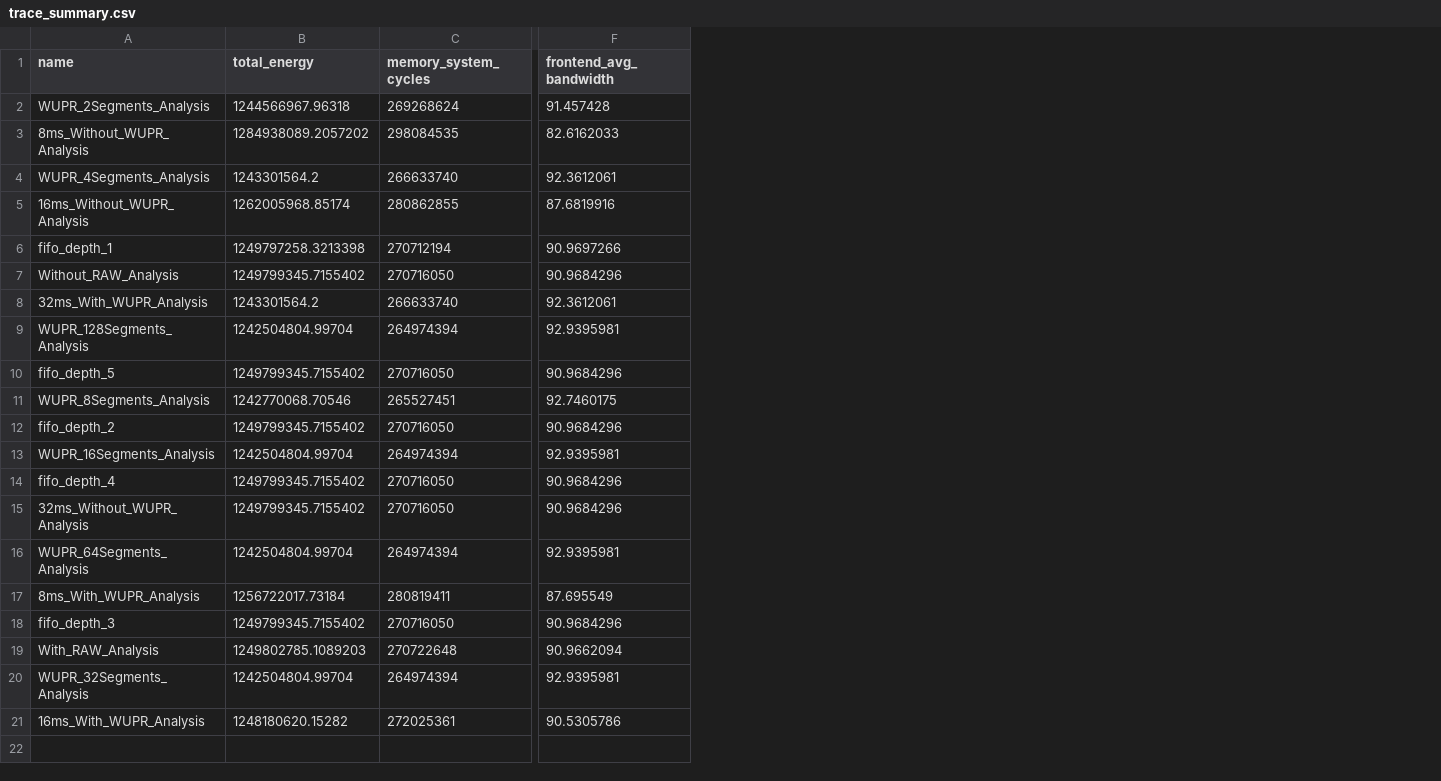
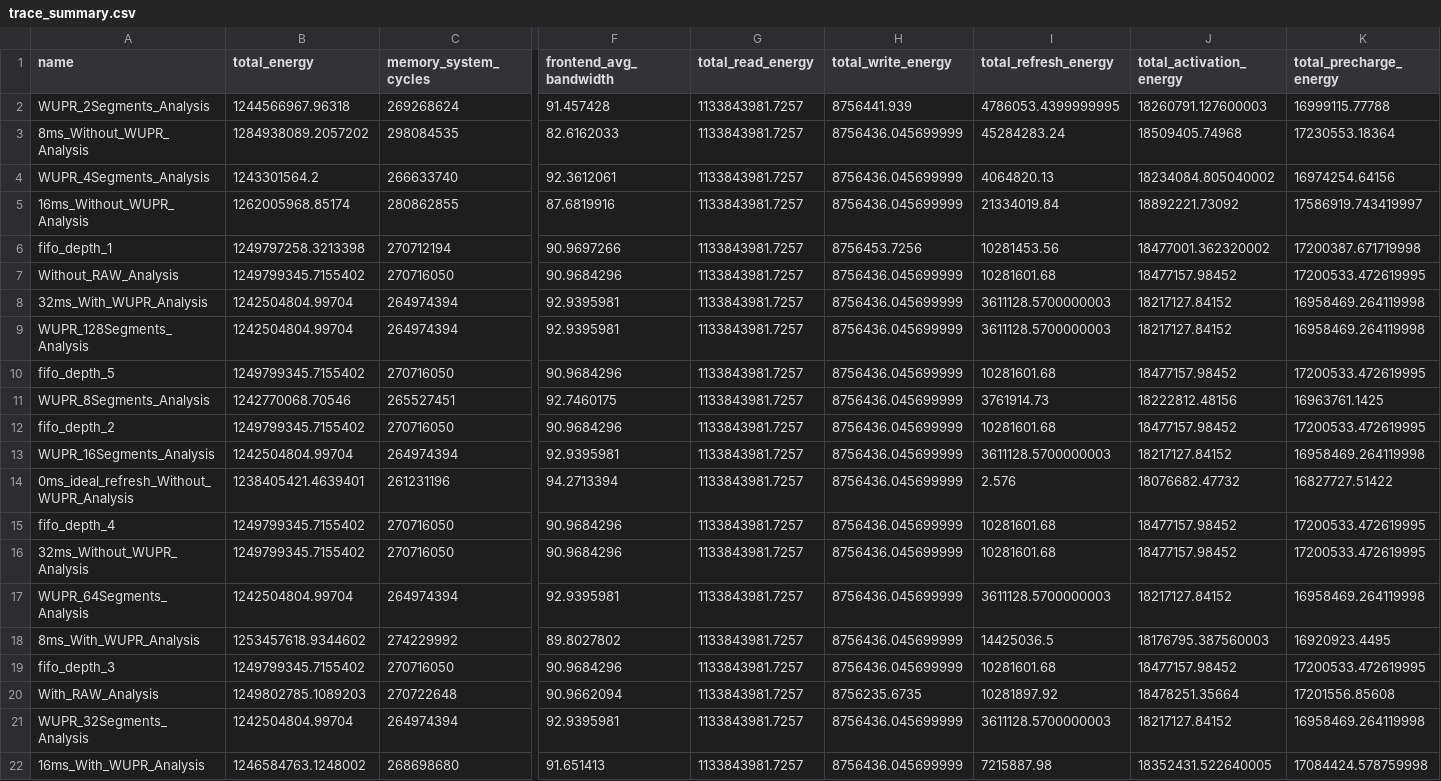
Before and after one commit to ph1223/Dram_controller, a CSV file: ramulator2/scripts/trace_summary.csv, drawn as a sheet; only a part is shown, gaps mark what is left out; addresses are those after the commit; rows hold the shown columns only; the diff names each change by its address in the sheet, - before the commit and + after, or states it on an @@ line.

Commit message:
Finish WUPR Bandwidth,Energy,Refresh Counts analysis,start doing bank size analysis

```diff
--- a/ramulator2/scripts/trace_summary.csv
+++ b/ramulator2/scripts/trace_summary.csv
+column G (total_read_energy), rows 2-13: all 1133843981.7257; rows 15-22: all 1133843981.7257
+column H (total_write_energy), rows 2-13: 8756441.939 | 8756436.045699999 | 8756436.045699999 | 8756436.045699999 | 8756453.7256 | 8756436.045699999 | 8756436.045699999 | 8756436.045699999 | 8756436.045699999 | 8756436.045699999 | 8756436.045699999 | 8756436.045699999; rows 15-22: 8756436.045699999 | 8756436.045699999 | 8756436.045699999 | 8756436.045699999 | 8756436.045699999 | 8756235.6735 | 8756436.045699999 | 8756436.045699999
+column I (total_refresh_energy), rows 2-13: 4786053.4399999995 | 45284283.24 | 4064820.13 | 21334019.84 | 10281453.56 | 10281601.68 | 3611128.5700000003 | 3611128.5700000003 | 10281601.68 | 3761914.73 | 10281601.68 | 3611128.5700000003; rows 15-22: 10281601.68 | 10281601.68 | 3611128.5700000003 | 14425036.5 | 10281601.68 | 10281897.92 | 3611128.5700000003 | 7215887.98
+column J (total_activation_energy), rows 2-13: 18260791.127600003 | 18509405.74968 | 18234084.805040002 | 18892221.73092 | 18477001.362320002 | 18477157.98452 | 18217127.84152 | 18217127.84152 | 18477157.98452 | 18222812.48156 | 18477157.98452 | 18217127.84152; rows 15-22: 18477157.98452 | 18477157.98452 | 18217127.84152 | 18176795.387560003 | 18477157.98452 | 18478251.35664 | 18217127.84152 | 18352431.522640005
+column K (total_precharge_energy), rows 2-13: 16999115.77788 | 17230553.18364 | 16974254.64156 | 17586919.743419997 | 17200387.671719998 | 17200533.472619995 | 16958469.264119998 | 16958469.264119998 | 17200533.472619995 | 16963761.1425 | 17200533.472619995 | 16958469.264119998; rows 15-22: 17200533.472619995 | 17200533.472619995 | 16958469.264119998 | 16920923.4495 | 17200533.472619995 | 17201556.85608 | 16958469.264119998 | 17084424.578759998
-B8 (total_energy): 1243301564.2
+B8 (total_energy): 1242504804.99704
-C8 (memory_system_cycles): 266633740
+C8 (memory_system_cycles): 264974394
-F8 (frontend_avg_bandwidth): 92.3612061
+F8 (frontend_avg_bandwidth): 92.9395981
+row 14: 0ms_ideal_refresh_Without_WUPR_Analysis | 1238405421.4639401 | 261231196 | 94.2713394 | 1133843981.7257 | 8756436.045699999 | 2.576 | 18076682.47732 | 16827727.51422
-B18 (total_energy): 1256722017.73184
+B18 (total_energy): 1253457618.9344602
-C18 (memory_system_cycles): 280819411
+C18 (memory_system_cycles): 274229992
-F18 (frontend_avg_bandwidth): 87.695549
+F18 (frontend_avg_bandwidth): 89.8027802
-B22 (total_energy): 1248180620.15282
+B22 (total_energy): 1246584763.1248002
-C22 (memory_system_cycles): 272025361
+C22 (memory_system_cycles): 268698680
-F22 (frontend_avg_bandwidth): 90.5305786
+F22 (frontend_avg_bandwidth): 91.651413
```
Also changed, not shown: 46 other files.
